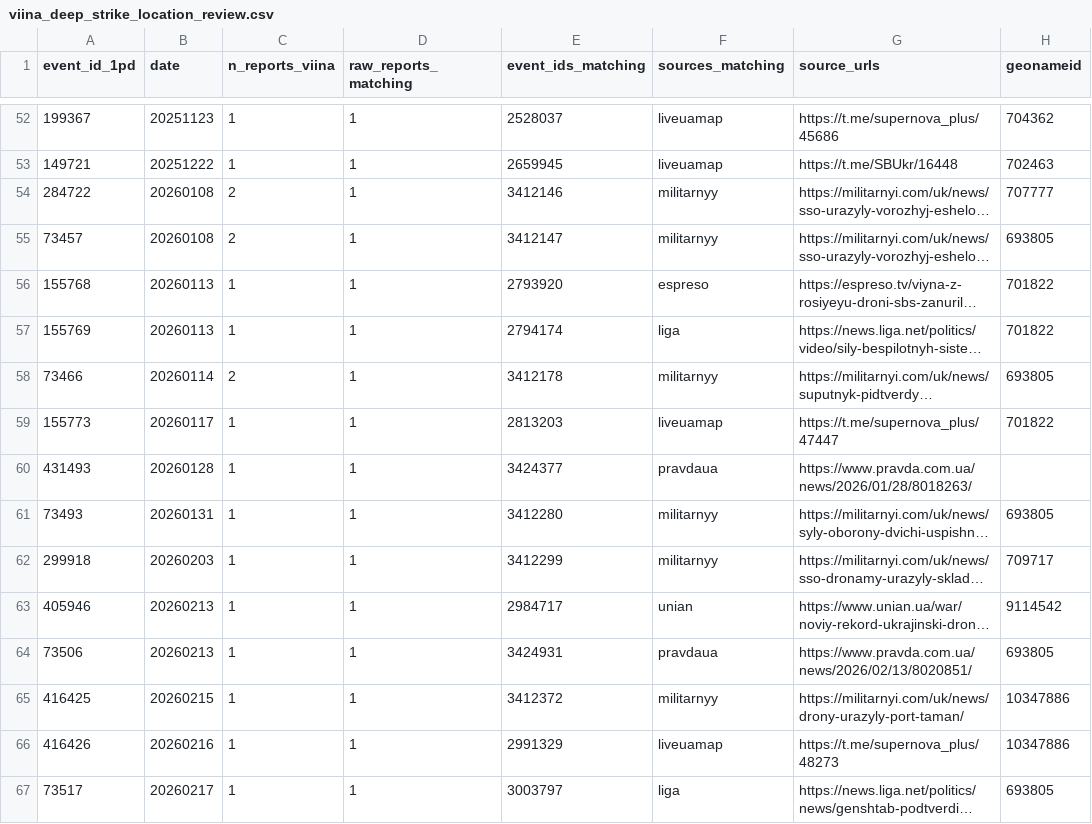
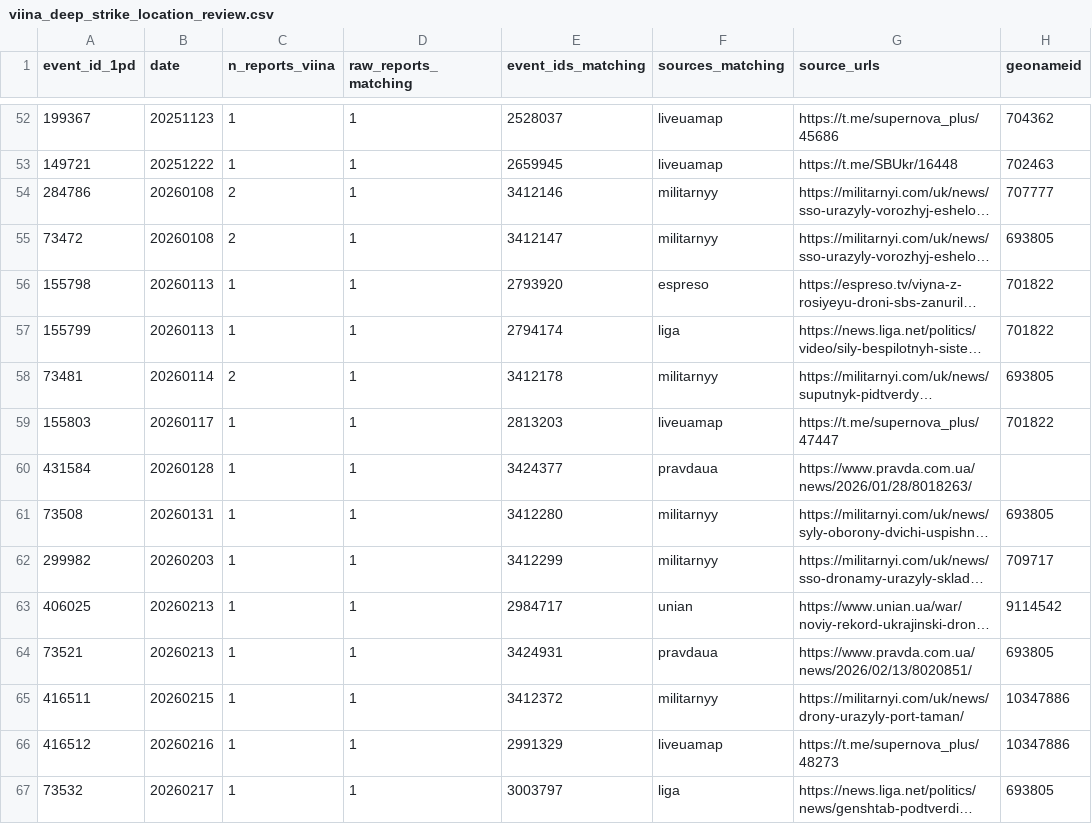
Before and after one commit to wolfgangkrugmo-del/viina-data-extraction, a CSV file: output/viina_deep_strike_location_review.csv, drawn as a sheet; only a part is shown, gaps mark what is left out; long unchanged cells end in …; the diff covers the shown part only; the diff names each change by its address in the sheet, - before the commit and + after, or states it on an @@ line.

```diff
--- a/output/viina_deep_strike_location_review.csv
+++ b/output/viina_deep_strike_location_review.csv
-A54 (event_id_1pd): 284722
+A54 (event_id_1pd): 284786
-A55 (event_id_1pd): 73457
+A55 (event_id_1pd): 73472
-A56 (event_id_1pd): 155768
+A56 (event_id_1pd): 155798
-A57 (event_id_1pd): 155769
+A57 (event_id_1pd): 155799
-A58 (event_id_1pd): 73466
+A58 (event_id_1pd): 73481
-A59 (event_id_1pd): 155773
+A59 (event_id_1pd): 155803
-A60 (event_id_1pd): 431493
+A60 (event_id_1pd): 431584
-A61 (event_id_1pd): 73493
+A61 (event_id_1pd): 73508
-A62 (event_id_1pd): 299918
+A62 (event_id_1pd): 299982
-A63 (event_id_1pd): 405946
+A63 (event_id_1pd): 406025
-A64 (event_id_1pd): 73506
+A64 (event_id_1pd): 73521
-A65 (event_id_1pd): 416425
+A65 (event_id_1pd): 416511
-A66 (event_id_1pd): 416426
+A66 (event_id_1pd): 416512
-A67 (event_id_1pd): 73517
+A67 (event_id_1pd): 73532
```
Also changed, not shown: 31 edited cells elsewhere in this file, output/viina_deep_strike_candidates.csv, output/viina_review_classified.csv, 2 other files.
